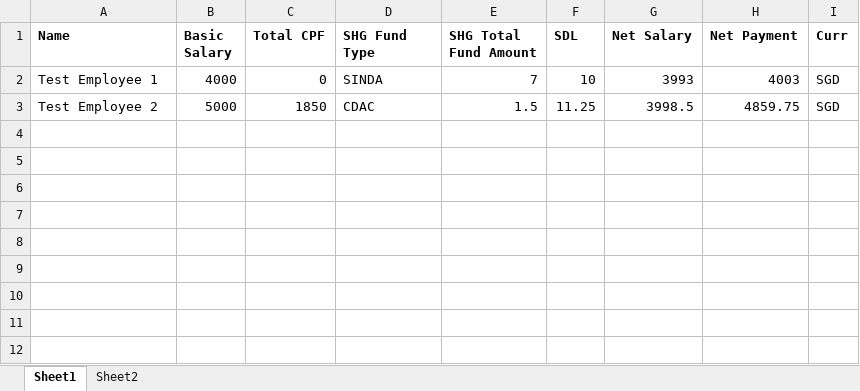
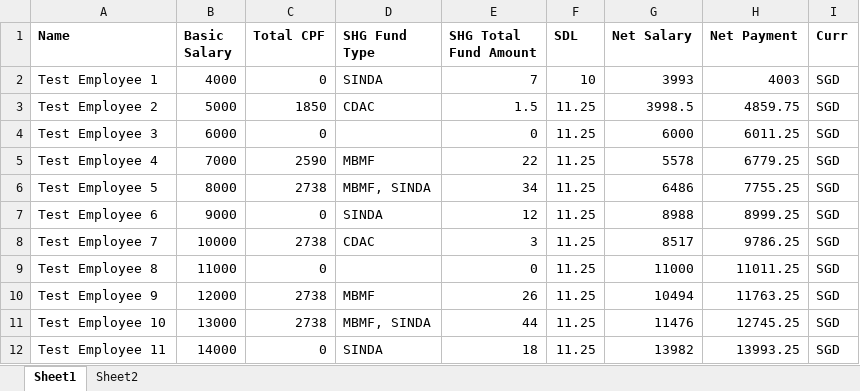
Before and after one commit to rasaarah/hre_test, an Excel workbook: Data Files/Test Data.xlsx, sheet Sheet1, drawn as a sheet; values as stored, in another font and other column widths than the file's, no borders; the diff names each change by its address in the sheet, - before the commit and + after, or states it on an @@ line.

```diff
--- a/Data Files/Test Data.xlsx (sheet Sheet1)
+++ b/Data Files/Test Data.xlsx (sheet Sheet1)
+row 4: Test Employee 3 | 6000 | 0 |  | 0 | 11.25 | 6000 | 6011.25 | SGD
+row 5: Test Employee 4 | 7000 | 2590 | MBMF | 22 | 11.25 | 5578 | 6779.25 | SGD
+row 6: Test Employee 5 | 8000 | 2738 | MBMF, SINDA | 34 | 11.25 | 6486 | 7755.25 | SGD
+row 7: Test Employee 6 | 9000 | 0 | SINDA | 12 | 11.25 | 8988 | 8999.25 | SGD
+row 8: Test Employee 7 | 10000 | 2738 | CDAC | 3 | 11.25 | 8517 | 9786.25 | SGD
+row 9: Test Employee 8 | 11000 | 0 |  | 0 | 11.25 | 11000 | 11011.25 | SGD
+row 10: Test Employee 9 | 12000 | 2738 | MBMF | 26 | 11.25 | 10494 | 11763.25 | SGD
+row 11: Test Employee 10 | 13000 | 2738 | MBMF, SINDA | 44 | 11.25 | 11476 | 12745.25 | SGD
+row 12: Test Employee 11 | 14000 | 0 | SINDA | 18 | 11.25 | 13982 | 13993.25 | SGD
```
Also changed, not shown: 3 other files.
